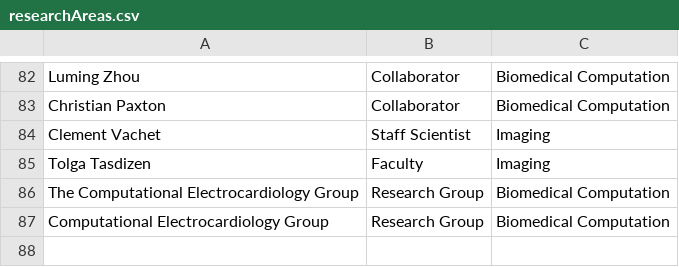
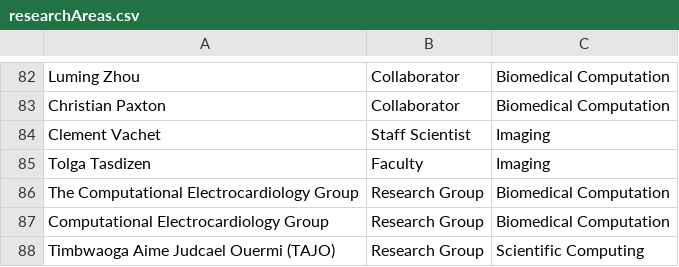
Before and after one commit to alex-r-bigelow/scix-map, a CSV file: researchAreas.csv, drawn as a sheet; only a part is shown, gaps mark what is left out; the diff names each change by its address in the sheet, - before the commit and + after, or states it on an @@ line.

Commit message:
Fix misclassified scicomp poster

```diff
--- a/researchAreas.csv
+++ b/researchAreas.csv
+row 88: Timbwaoga Aime Judcael Ouermi (TAJO) | Research Group | Scientific Computing
```
